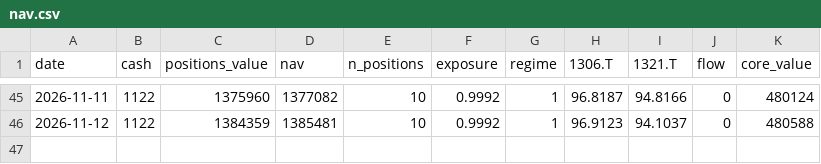
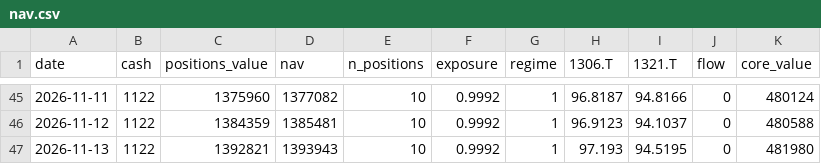
Before and after one commit to antares1024dw-creator/kabu-paper-trading, a CSV file: data/nav.csv, drawn as a sheet; only a part is shown, gaps mark what is left out.

```diff
--- a/data/nav.csv
+++ b/data/nav.csv
@@ -46 +46,2 @@ date,cash,positions_value,nav,n_positions,exposure,regime,1306.T,1321.T,flow,cor
 2026-11-12,1122,1384359,1385481,10,0.9992,1,96.9123,94.1037,0,480588
+2026-11-13,1122,1392821,1393943,10,0.9992,1,97.193,94.5195,0,481980
```
Also changed, not shown: 5 other files.
